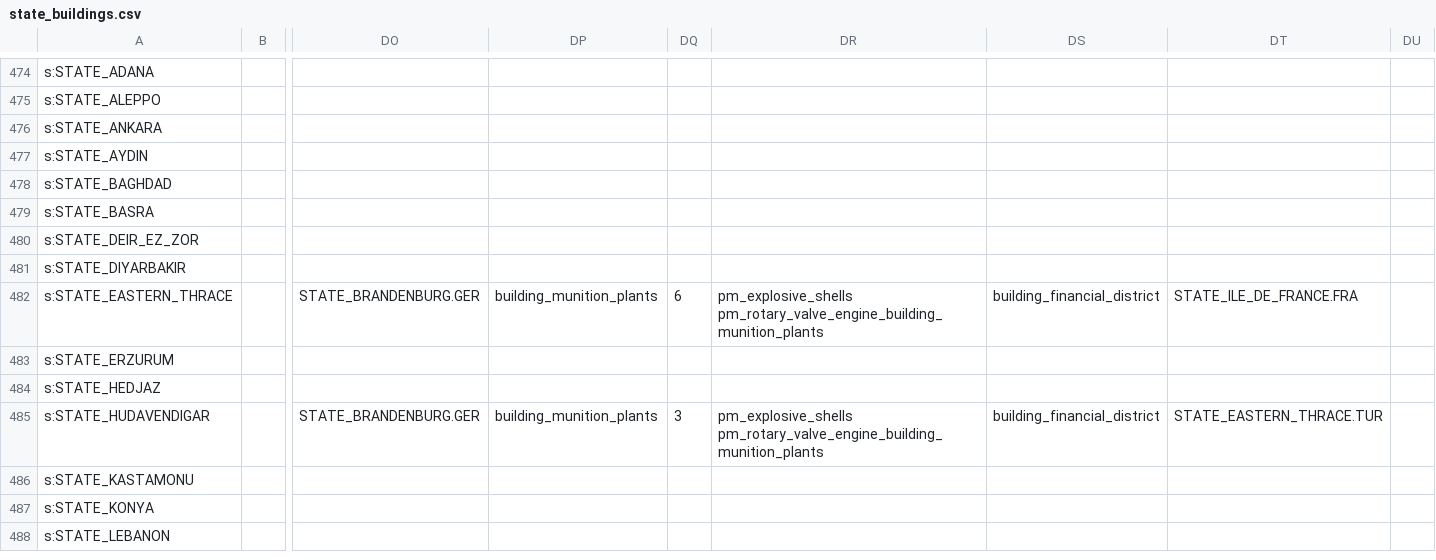
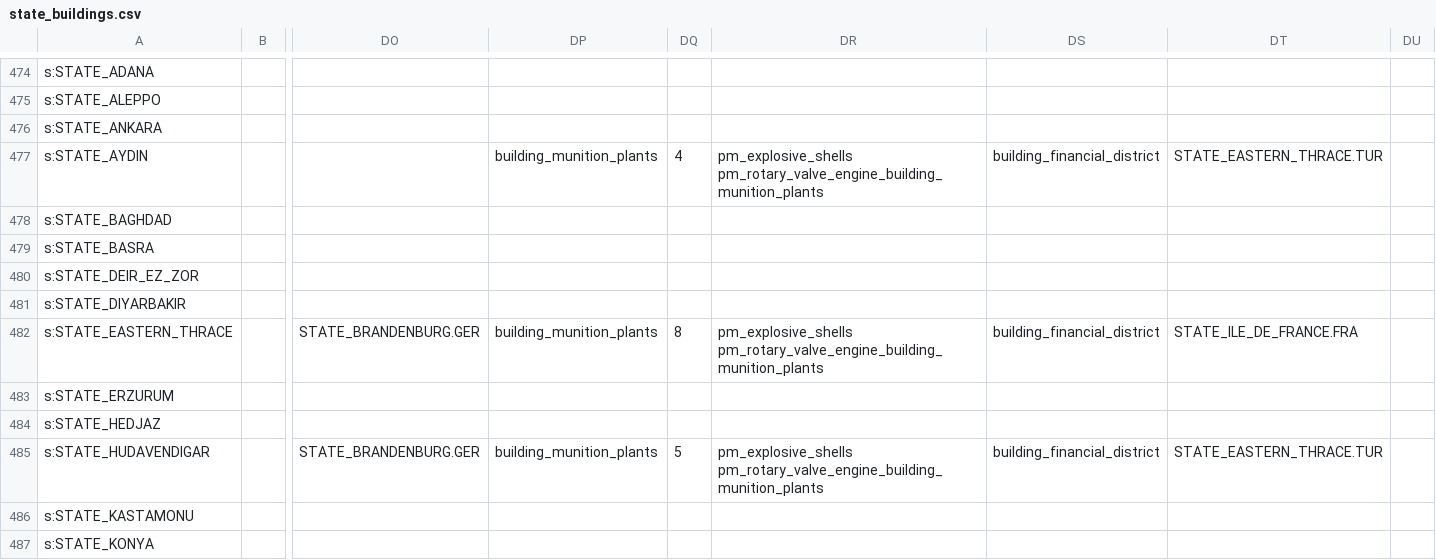
Before and after one commit to AlexJFDev/Vic3-World-War-One-Mod, a CSV file: scripts/mod/data/state_buildings.csv, drawn as a sheet; only a part is shown, gaps mark what is left out; the shorter side is filled out with more unchanged rows; the diff names each change by its address in the sheet, - before the commit and + after, or states it on an @@ line.

```diff
--- a/scripts/mod/data/state_buildings.csv
+++ b/scripts/mod/data/state_buildings.csv
-DP477: (empty)
+DP477: building_munition_plants
-DQ477: (empty)
+DQ477: 4
-DR477: (empty)
+DR477: pm_explosive_shells pm_rotary_valve_engine_building_munition_plants
-DS477: (empty)
+DS477: building_financial_district
-DT477: (empty)
+DT477: STATE_EASTERN_THRACE.TUR
-DQ482: 6
+DQ482: 8
-DQ485: 3
+DQ485: 5
```
Also changed, not shown: 5 other files.
